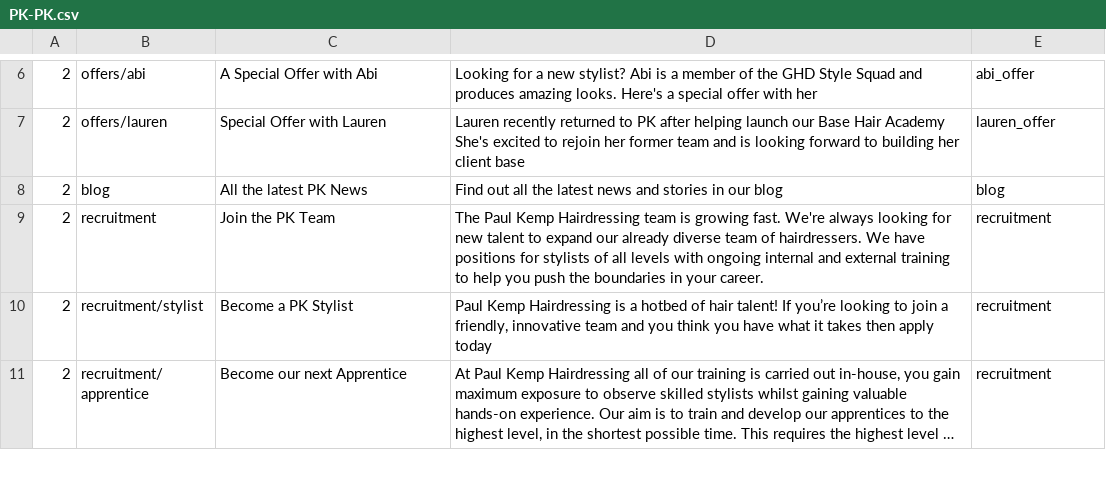
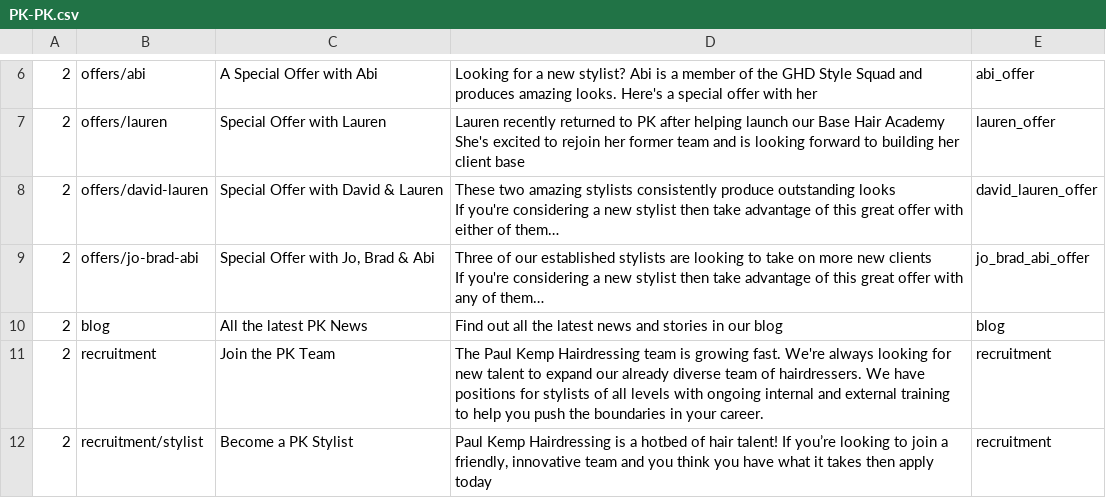
Before and after one commit to araquach/pk20, a CSV file: data/csv/meta_infos/PK-PK.csv, drawn as a sheet; only a part is shown, gaps mark what is left out; the shorter side is filled out with more unchanged rows; long unchanged cells end in …; ↵ is a line break in a cell; the diff names each change by its address in the sheet, - before the commit and + after, or states it on an @@ line.

```diff
--- a/data/csv/meta_infos/PK-PK.csv
+++ b/data/csv/meta_infos/PK-PK.csv
+row 8: 2 | offers/david-lauren | Special Offer with David & Lauren | These two amazing stylists consistently produce outstanding looks ↵ If you're considering a new stylist then take advantage of this great offer with either of them… | david_lauren_offer
+row 9: 2 | offers/jo-brad-abi | Special Offer with Jo, Brad & Abi | Three of our established stylists are looking to take on more new clients ↵ If you're considering a new stylist then take advantage of this great offer with any of them… | jo_brad_abi_offer
```
Also changed, not shown: data/csv/meta_infos/Jakata-Jakata.csv, 10 other files.
